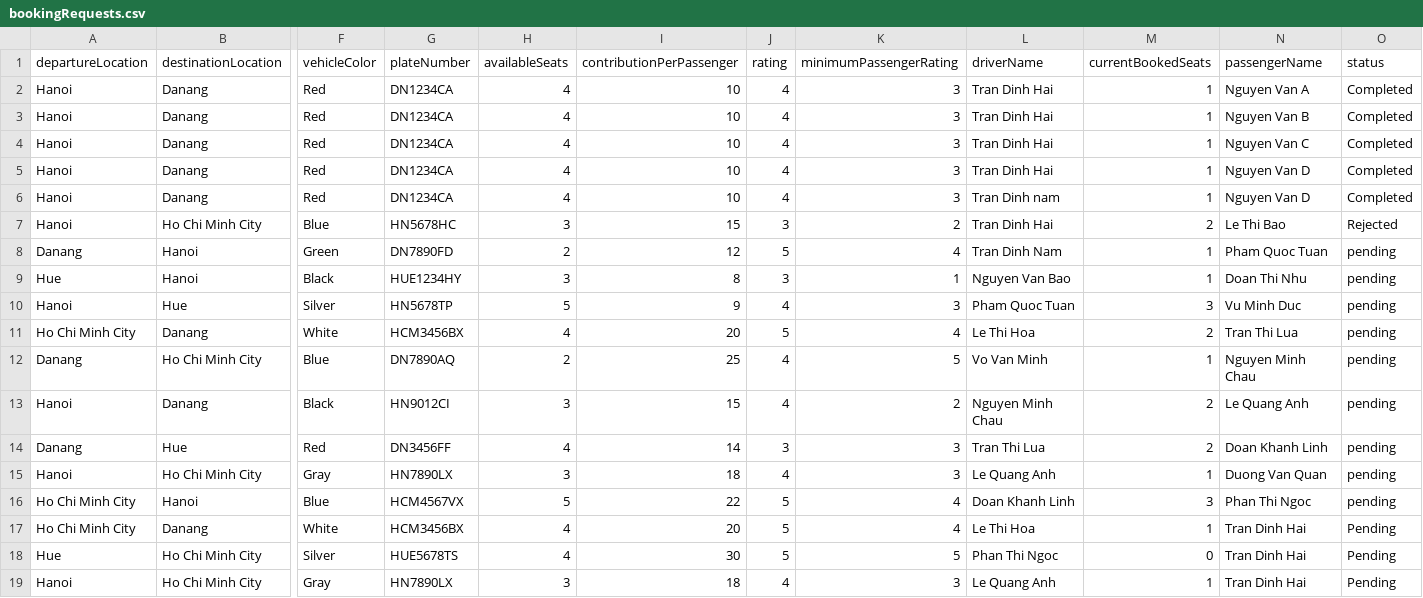
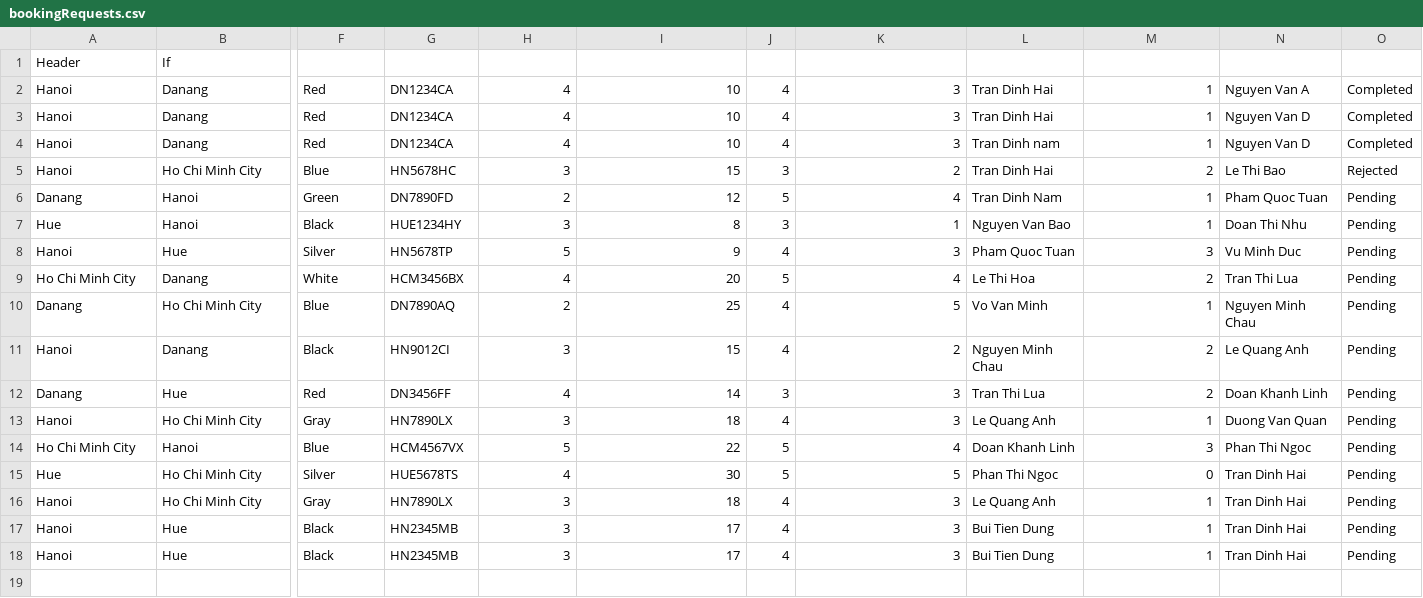
Before and after one commit to hai0w0/carpooling-application-RMIT, a CSV file: src/bookingRequests.csv, drawn as a sheet; only a part is shown, gaps mark what is left out; removed rows and columns are numbered as before the commit, all else as after; rows hold the shown columns only; the diff names each change by its address in the sheet, - before the commit and + after, or states it on an @@ line.

```diff
--- a/src/bookingRequests.csv
+++ b/src/bookingRequests.csv
-row 1: departureLocation | destinationLocation | vehicleColor | plateNumber | availableSeats | contributionPerPassenger | rating | minimumPassengerRating | driverName | currentBookedSeats | passengerName | status
+row 1: Header | If
-row 3: Hanoi | Danang | Red | DN1234CA | 4 | 10 | 4 | 3 | Tran Dinh Hai | 1 | Nguyen Van B | Completed
-row 4: Hanoi | Danang | Red | DN1234CA | 4 | 10 | 4 | 3 | Tran Dinh Hai | 1 | Nguyen Van C | Completed
-O6:O14: pending
+O6:O14: Pending
-row 17: Ho Chi Minh City | Danang | White | HCM3456BX | 4 | 20 | 5 | 4 | Le Thi Hoa | 1 | Tran Dinh Hai | Pending
+row 17: Hanoi | Hue | Black | HN2345MB | 3 | 17 | 4 | 3 | Bui Tien Dung | 1 | Tran Dinh Hai | Pending
+row 18: Hanoi | Hue | Black | HN2345MB | 3 | 17 | 4 | 3 | Bui Tien Dung | 1 | Tran Dinh Hai | Pending
```
Also changed, not shown: src/carpool.csv, src/members.csv, 3 other files.
